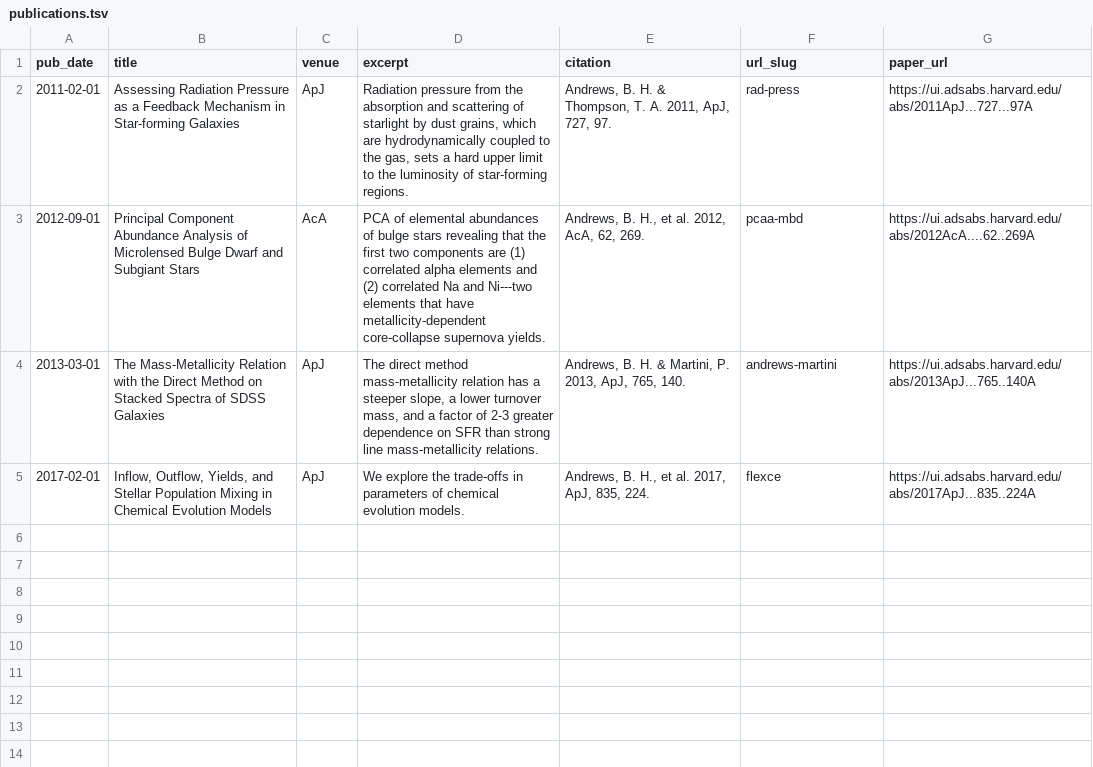
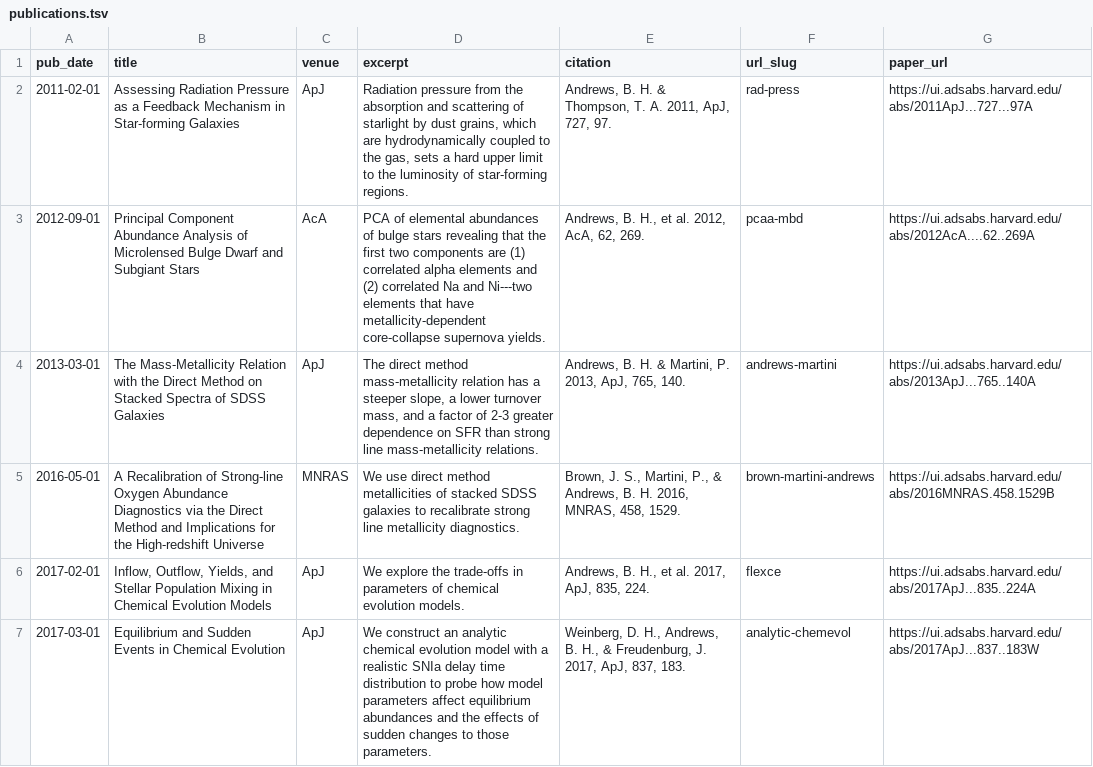
Before and after one commit to bretthandrews/bretthandrews.github.io, a TSV file: markdown_generator/publications.tsv, drawn as a sheet; only a part is shown; the diff covers the shown part only.

```diff
--- a/markdown_generator/publications.tsv
+++ b/markdown_generator/publications.tsv
@@ -4,2 +4,4 @@ pub_date	title	venue	excerpt	citation	url_slug	paper_url
 2013-03-01	The Mass-Metallicity Relation with the Direct Method on Stacked Spectra of SDSS Galaxies	ApJ	The direct method mass-metallicity relation has a steeper slope, a lower turnover mass, and a factor of 2-3 greater dependence on SFR than strong line mass-metallicity relations.	Andrews, B. H. & Martini, P. 2013, ApJ, 765, 140.	andrews-martini	https://ui.adsabs.harvard.edu/abs/2013ApJ...765..140A
+2016-05-01	A Recalibration of Strong-line Oxygen Abundance Diagnostics via the Direct Method and Implications for the High-redshift Universe	MNRAS	We use direct method metallicities of stacked SDSS galaxies to recalibrate strong line metallicity diagnostics.	Brown, J. S., Martini, P., & Andrews, B. H. 2016, MNRAS, 458, 1529.	brown-martini-andrews	https://ui.adsabs.harvard.edu/abs/2016MNRAS.458.1529B
 2017-02-01	Inflow, Outflow, Yields, and Stellar Population Mixing in Chemical Evolution Models	ApJ	We explore the trade-offs in parameters of chemical evolution models.	Andrews, B. H., et al. 2017, ApJ, 835, 224.	flexce	https://ui.adsabs.harvard.edu/abs/2017ApJ...835..224A
+2017-03-01	Equilibrium and Sudden Events in Chemical Evolution	ApJ	We construct an analytic chemical evolution model with a realistic SNIa delay time distribution to probe how model parameters affect equilibrium abundances and the effects of sudden changes to those parameters.	Weinberg, D. H., Andrews, B. H., & Freudenburg, J. 2017, ApJ, 837, 183.	analytic-chemevol	https://ui.adsabs.harvard.edu/abs/2017ApJ...837..183W
```
Also changed, not shown: 3 added rows elsewhere in this file, 1 other file.
